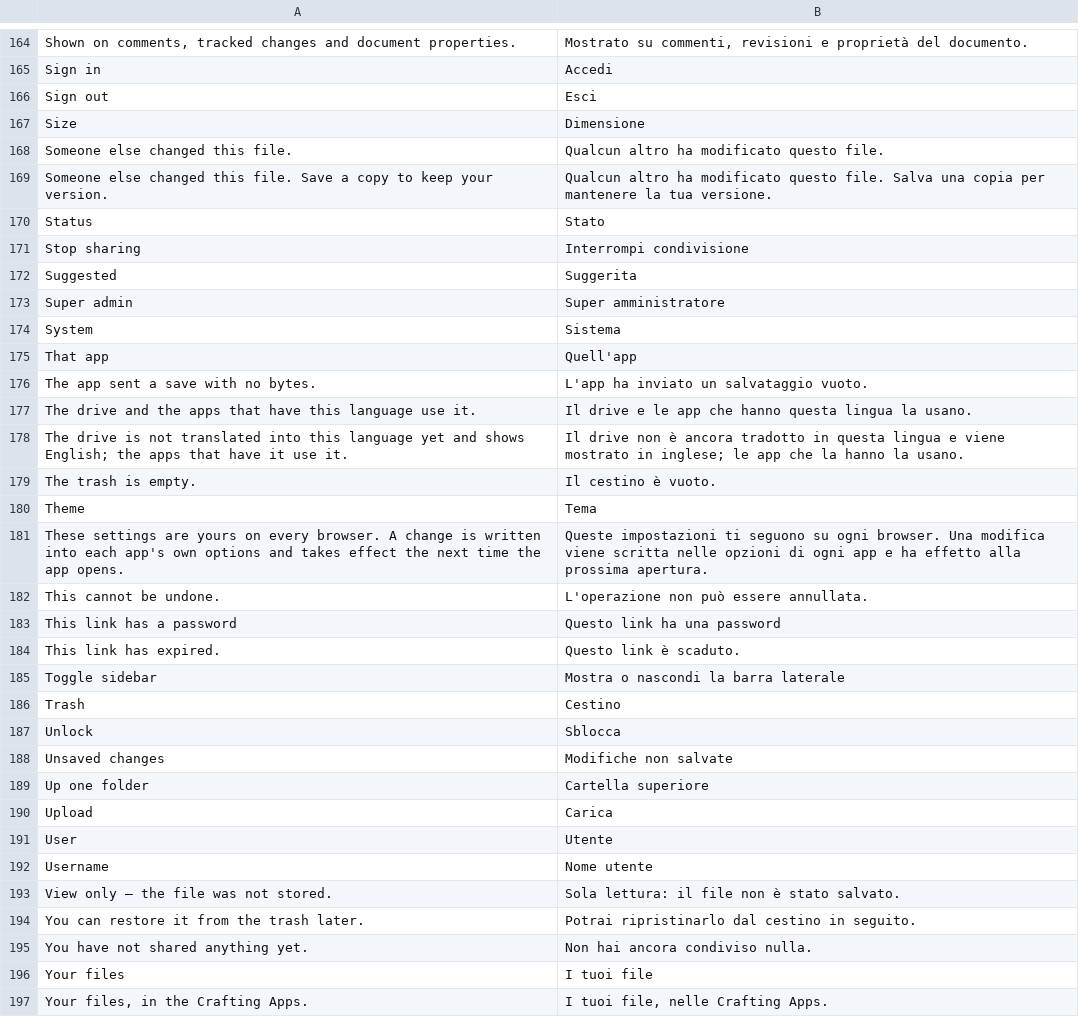
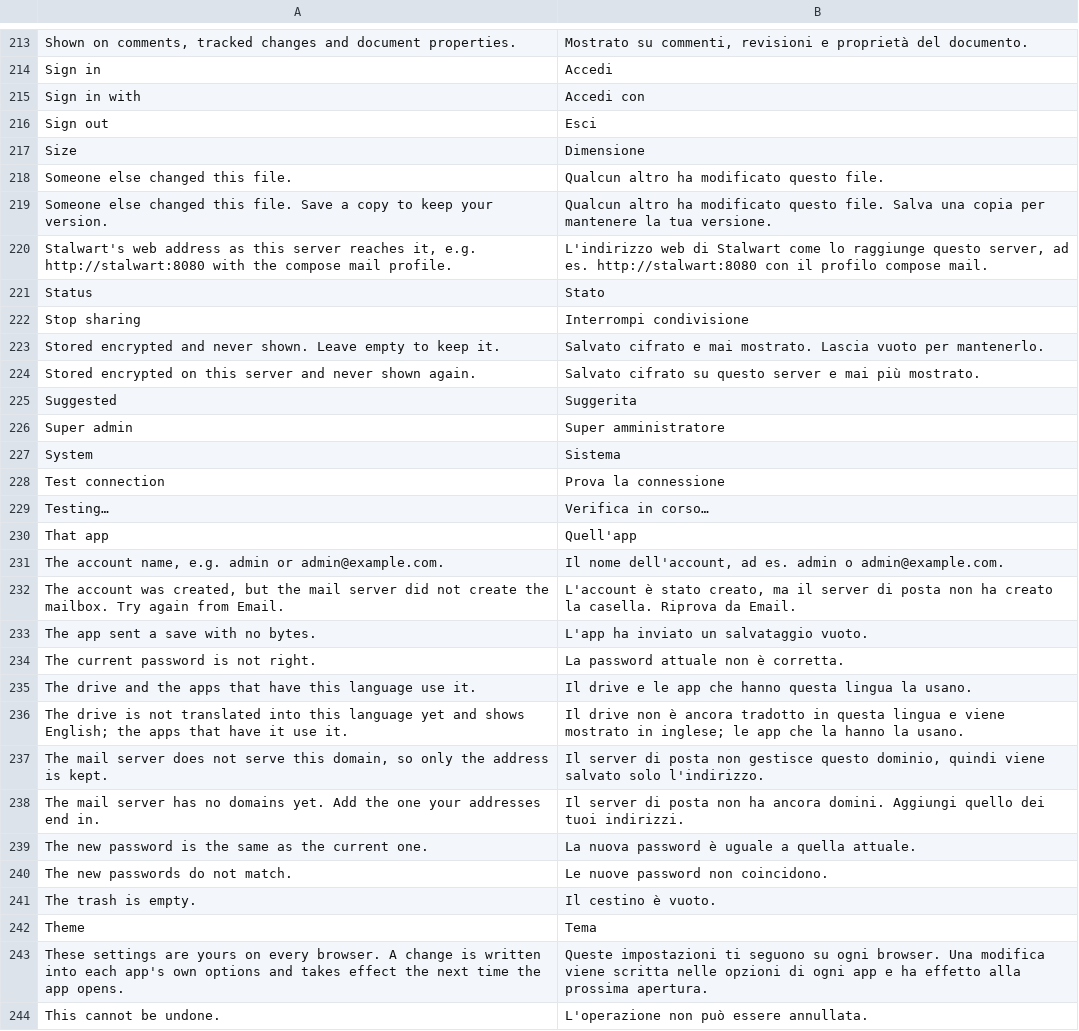
Before and after one commit to gheiler/artcraft-cloud, a TSV file: crates/shell/locales/it.tsv, drawn as a sheet; only a part is shown, gaps mark what is left out; the shorter side is filled out with more unchanged rows; the diff covers the shown part only; the diff names each change by its address in the sheet, - before the commit and + after, or states it on an @@ line.

Commit message:
Mail: Stalwart connection, mailboxes for people, MailCraft through a JMAP proxy; self-service passwords
- Settings › Account: change your own password (current + new twice, argon2 check,
  rate limited, other sessions end). Translated into de, es, fr, it, pt-br.
- Mail page (super admin): Stalwart base URL + admin login or API key, sealed at
  rest (ChaCha20-Poly1305, key from secret.key), never returned; connection test
  with permission and bootstrap-mode checks; domains with their DNS records.
- People: email on create and edit; a mailbox is created in Stalwart when its
  domain is served and linked to the person. Unlink by default, delete only with
  the address typed again; disabled people keep the mailbox but lose access.
- MailCraft 0.15.0 in the catalog (UCS-Care-Group, no host bridge, ed25519
  release signature checked). The shell launches it with window.mailcraftJmap
  injected; /jmap/* proxies JMAP to Stalwart with 15-minute tokens and the
  mailbox's sealed generated password.
- compose ARTCRAFT_MAIL_URL, Helm mailUrl, docs/mail.md rewritten, upstream gaps
  21-26, server tests against a stand-in Stalwart, e2e tests/e2e/mail.js against
  a real one.

```diff
--- a/crates/shell/locales/it.tsv
+++ b/crates/shell/locales/it.tsv
+row 215: Sign in with | Accedi con
+row 220: Stalwart's web address as this server reaches it, e.g. http://stalwart:8080 with the compose mail profile. | L'indirizzo web di Stalwart come lo raggiunge questo server, ad es. http://stalwart:8080 con il profilo compose mail.
+row 223: Stored encrypted and never shown. Leave empty to keep it. | Salvato cifrato e mai mostrato. Lascia vuoto per mantenerlo.
+row 224: Stored encrypted on this server and never shown again. | Salvato cifrato su questo server e mai più mostrato.
+row 228: Test connection | Prova la connessione
+row 229: Testing… | Verifica in corso…
+row 231: The account name, e.g. admin or admin@example.com. | Il nome dell'account, ad es. admin o admin@example.com.
+row 232: The account was created, but the mail server did not create the mailbox. Try again from Email. | L'account è stato creato, ma il server di posta non ha creato la casella. Riprova da Email.
+row 234: The current password is not right. | La password attuale non è corretta.
+row 237: The mail server does not serve this domain, so only the address is kept. | Il server di posta non gestisce questo dominio, quindi viene salvato solo l'indirizzo.
+row 238: The mail server has no domains yet. Add the one your addresses end in. | Il server di posta non ha ancora domini. Aggiungi quello dei tuoi indirizzi.
+row 239: The new password is the same as the current one. | La nuova password è uguale a quella attuale.
+row 240: The new passwords do not match. | Le nuove password non coincidono.
```
Also changed, not shown: 60 added rows elsewhere in this file, 45 other files.
